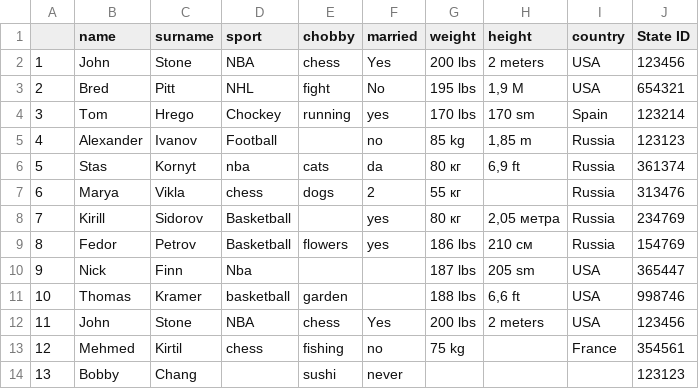
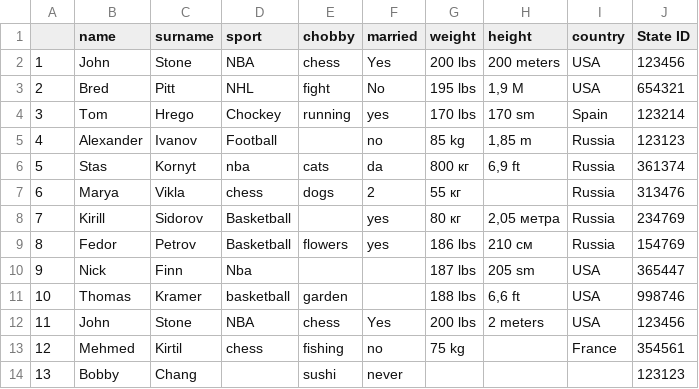
Before and after one commit to TimurIslamgulov/Aktion, a CSV file: sportsmens.csv, drawn as a sheet.

Commit message:
Update sportsmens.csv

```diff
--- a/sportsmens.csv
+++ b/sportsmens.csv
@@ -1,3 +1,3 @@
 ,name,surname,sport,chobby,married,weight,height,country,State ID
-1,John,Stone,NBA,chess,Yes,200 lbs,2 meters,USA,123456
+1,John,Stone,NBA,chess,Yes,200 lbs,200 meters,USA,123456
 2,Bred,Pitt,NHL,fight,No,195 lbs,"1,9 M",USA,654321
@@ -5,3 +5,3 @@
 4,Alexander,Ivanov,Football,,no,85 kg,"1,85 m",Russia,123123
-5,Stas,Kornyt,nba,cats,da,80 кг,"6,9 ft",Russia,361374
+5,Stas,Kornyt,nba,cats,da,800 кг,"6,9 ft",Russia,361374
 6,Marya,Vikla,chess,dogs,2,55 кг,,Russia,313476
```
